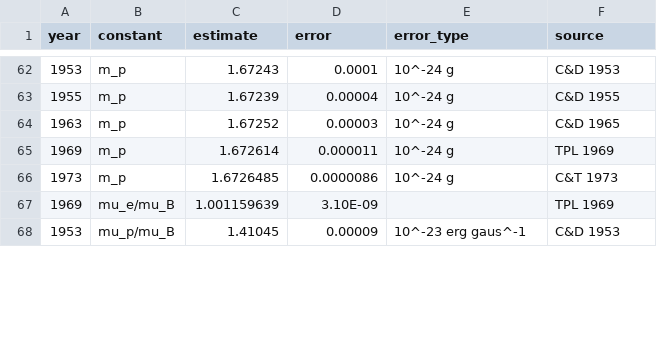
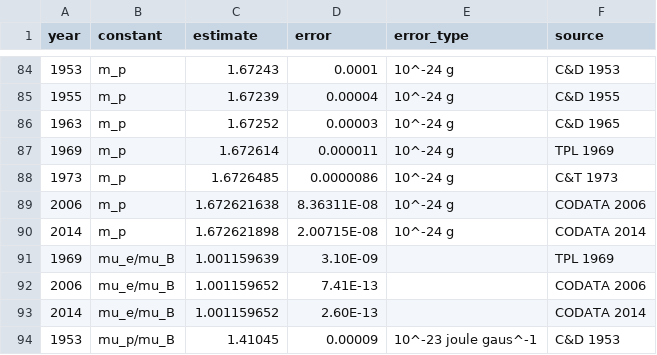
Before and after one commit to j3schaue/physical_constants, a CSV file: data/recommended values.csv, drawn as a sheet; only a part is shown, gaps mark what is left out; the diff covers the shown part only.

```diff
--- a/data/recommended values.csv
+++ b/data/recommended values.csv
@@ -66,3 +88,7 @@
 1973,m_p,1.6726485,0.0000086,10^-24 g,C&T 1973
+2006,m_p,1.672621638,8.36311E-08,10^-24 g,CODATA 2006
+2014,m_p,1.672621898,2.00715E-08,10^-24 g,CODATA 2014
 1969,mu_e/mu_B,1.001159639,3.10E-09,,TPL 1969
-1953,mu_p/mu_B,1.41045,0.00009,10^-23 erg gaus^-1,C&D 1953
+2006,mu_e/mu_B,1.001159652,7.41E-13,,CODATA 2006
+2014,mu_e/mu_B,1.001159652,2.60E-13,,CODATA 2014
+1953,mu_p/mu_B,1.41045,0.00009,10^-23 joule gaus^-1,C&D 1953
```
Also changed, not shown: 26 added rows and 15 edited cells elsewhere in this file.
